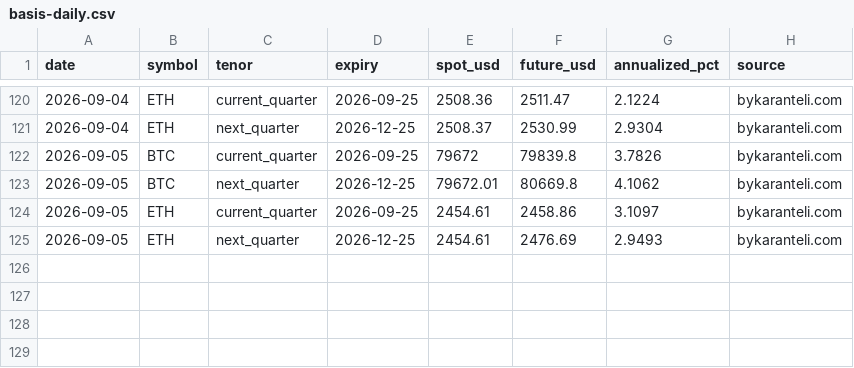
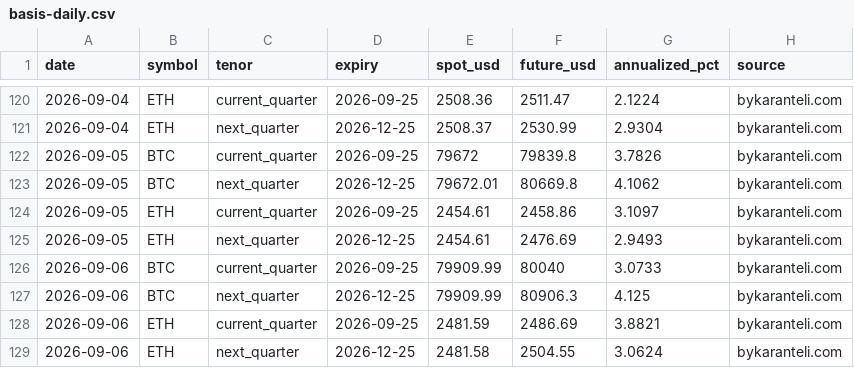
Before and after one commit to bykarantelicom/crypto-datasets, a CSV file: data/basis-daily.csv, drawn as a sheet; only a part is shown, gaps mark what is left out; the diff names each change by its address in the sheet, - before the commit and + after, or states it on an @@ line.

```diff
--- a/data/basis-daily.csv
+++ b/data/basis-daily.csv
+row 126: 2026-09-06 | BTC | current_quarter | 2026-09-25 | 79909.99 | 80040 | 3.0733 | bykaranteli.com
+row 127: 2026-09-06 | BTC | next_quarter | 2026-12-25 | 79909.99 | 80906.3 | 4.125 | bykaranteli.com
+row 128: 2026-09-06 | ETH | current_quarter | 2026-09-25 | 2481.59 | 2486.69 | 3.8821 | bykaranteli.com
+row 129: 2026-09-06 | ETH | next_quarter | 2026-12-25 | 2481.58 | 2504.55 | 3.0624 | bykaranteli.com
```
Also changed, not shown: data/daily-symbols.csv, data/etf-fund-flows.csv, 22 other files.
